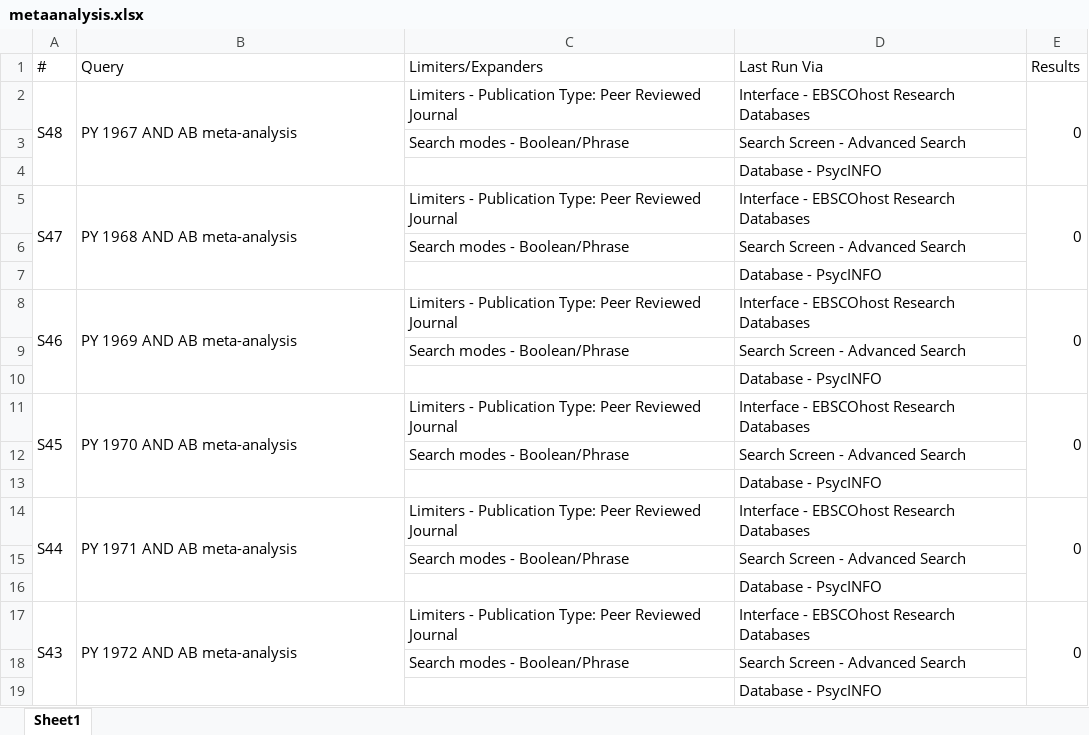
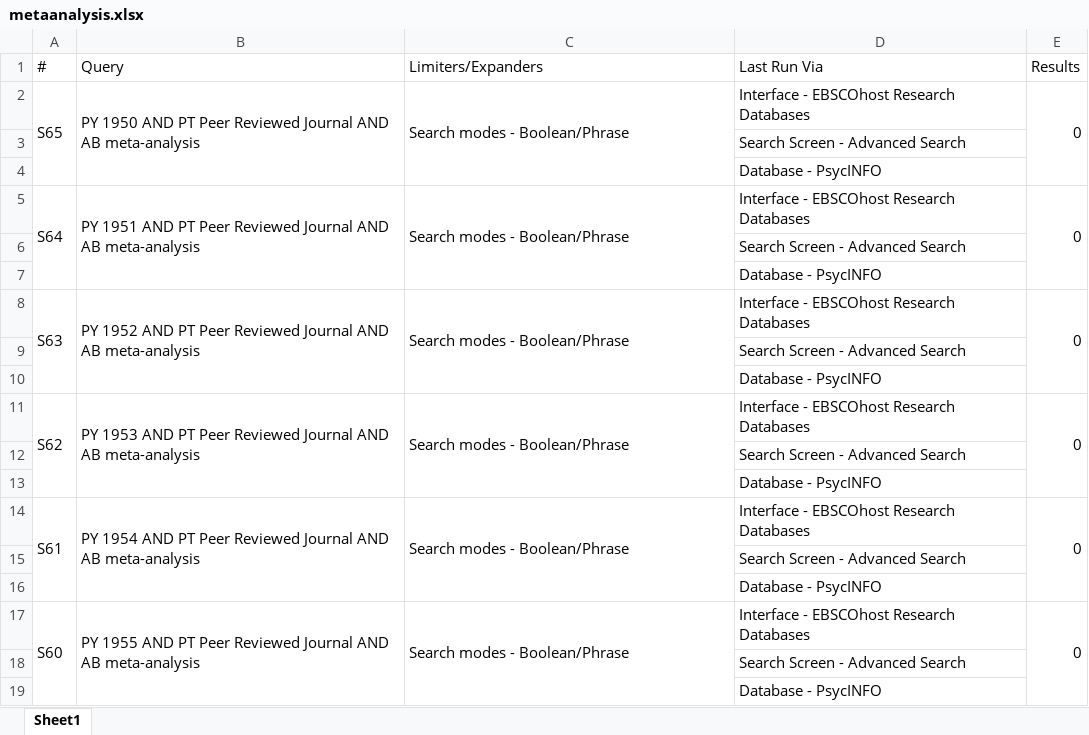
Before and after one commit to chartgerink/2015growth, an Excel workbook: searches/metaanalysis.xlsx, sheet Sheet1, drawn as a sheet; only a part is shown; values as stored, in another font and other column widths than the file's, no cell formats; the diff covers the shown part only; the diff names each change by its address in the sheet, - before the commit and + after, or states it on an @@ line.

Commit message:
Updated disconfirms, falsenegative, falsepositive and metaanalysis to 1950-2014

```diff
--- a/searches/metaanalysis.xlsx (sheet Sheet1)
+++ b/searches/metaanalysis.xlsx (sheet Sheet1)
-A2 (#): S48
+A2 (#): S65
-B2 (Query): PY 1967 AND AB meta-analysis
+B2 (Query): PY 1950 AND PT Peer Reviewed Journal AND AB meta-analysis
-C2 (Limiters/Expanders): Limiters - Publication Type: Peer Reviewed Journal
+C2 (Limiters/Expanders): Search modes - Boolean/Phrase
+C2:C4 merged
-C3 (Limiters/Expanders): Search modes - Boolean/Phrase
+C3 (Limiters/Expanders): (empty)
-A5 (#): S47
+A5 (#): S64
-B5 (Query): PY 1968 AND AB meta-analysis
+B5 (Query): PY 1951 AND PT Peer Reviewed Journal AND AB meta-analysis
-C5 (Limiters/Expanders): Limiters - Publication Type: Peer Reviewed Journal
+C5 (Limiters/Expanders): Search modes - Boolean/Phrase
+C5:C7 merged
-C6 (Limiters/Expanders): Search modes - Boolean/Phrase
+C6 (Limiters/Expanders): (empty)
-A8 (#): S46
+A8 (#): S63
-B8 (Query): PY 1969 AND AB meta-analysis
+B8 (Query): PY 1952 AND PT Peer Reviewed Journal AND AB meta-analysis
-C8 (Limiters/Expanders): Limiters - Publication Type: Peer Reviewed Journal
+C8 (Limiters/Expanders): Search modes - Boolean/Phrase
+C8:C10 merged
-C9 (Limiters/Expanders): Search modes - Boolean/Phrase
+C9 (Limiters/Expanders): (empty)
-A11 (#): S45
+A11 (#): S62
-B11 (Query): PY 1970 AND AB meta-analysis
+B11 (Query): PY 1953 AND PT Peer Reviewed Journal AND AB meta-analysis
-C11 (Limiters/Expanders): Limiters - Publication Type: Peer Reviewed Journal
+C11 (Limiters/Expanders): Search modes - Boolean/Phrase
+C11:C13 merged
-C12 (Limiters/Expanders): Search modes - Boolean/Phrase
+C12 (Limiters/Expanders): (empty)
-A14 (#): S44
+A14 (#): S61
-B14 (Query): PY 1971 AND AB meta-analysis
+B14 (Query): PY 1954 AND PT Peer Reviewed Journal AND AB meta-analysis
-C14 (Limiters/Expanders): Limiters - Publication Type: Peer Reviewed Journal
+C14 (Limiters/Expanders): Search modes - Boolean/Phrase
+C14:C16 merged
-C15 (Limiters/Expanders): Search modes - Boolean/Phrase
+C15 (Limiters/Expanders): (empty)
-A17 (#): S43
+A17 (#): S60
-B17 (Query): PY 1972 AND AB meta-analysis
+B17 (Query): PY 1955 AND PT Peer Reviewed Journal AND AB meta-analysis
-C17 (Limiters/Expanders): Limiters - Publication Type: Peer Reviewed Journal
+C17 (Limiters/Expanders): Search modes - Boolean/Phrase
+C17:C19 merged
-C18 (Limiters/Expanders): Search modes - Boolean/Phrase
+C18 (Limiters/Expanders): (empty)
```
Also changed, not shown: 125 added rows, 74 removed rows, 20 edited cells and merged cells elsewhere in this sheet, cell formats, searches/disconfirms.xlsx, searches/falsenegative.xlsx, 1 other file.
